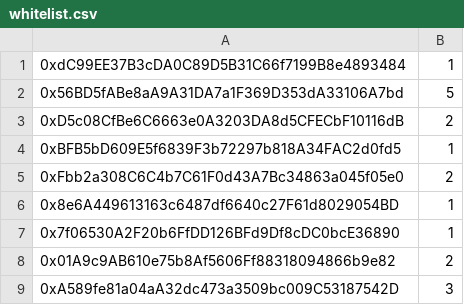
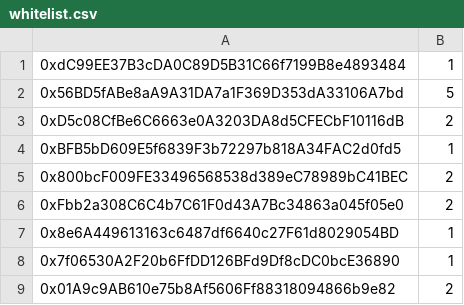
Before and after one commit to MichalisG/dummy-data, a CSV file: csv/whitelist.csv, drawn as a sheet; only a part is shown; the shorter side is filled out with more unchanged rows.

```diff
--- a/csv/whitelist.csv
+++ b/csv/whitelist.csv
@@ -4,2 +4,3 @@
 0xBFB5bD609E5f6839F3b72297b818A34FAC2d0fd5,1
+0x800bcF009FE33496568538d389eC78989bC41BEC,2
 0xFbb2a308C6C4b7C61F0d43A7Bc34863a045f05e0,2
```
Also changed, not shown: 1 other file.
